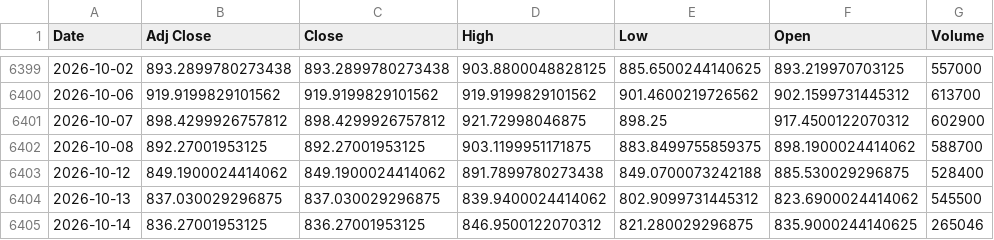
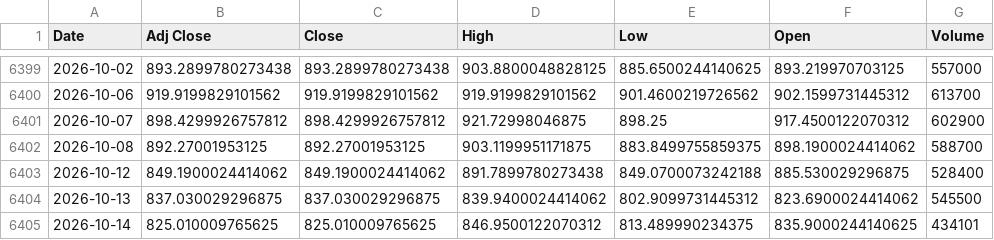
Before and after one commit to khemosu99-bit/overnight-kr, a CSV file: data/raw/KOSDAQ.csv, drawn as a sheet; only a part is shown, gaps mark what is left out.

```diff
--- a/data/raw/KOSDAQ.csv
+++ b/data/raw/KOSDAQ.csv
@@ -6404,2 +6404,2 @@ Date,Adj Close,Close,High,Low,Open,Volume
 2026-10-13,837.030029296875,837.030029296875,839.9400024414062,802.9099731445312,823.6900024414062,545500
-2026-10-14,836.27001953125,836.27001953125,846.9500122070312,821.280029296875,835.9000244140625,265046
+2026-10-14,825.010009765625,825.010009765625,846.9500122070312,813.489990234375,835.9000244140625,434101
```
Also changed, not shown: data/raw/DOW.csv, data/raw/EWY.csv, 43 other files.
